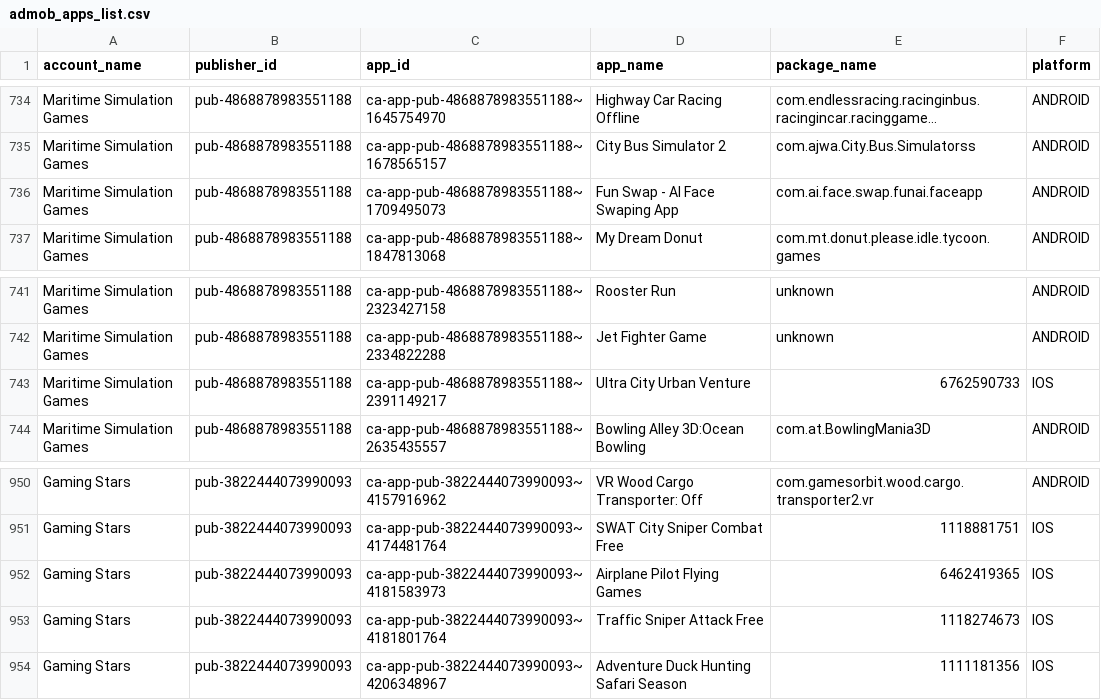
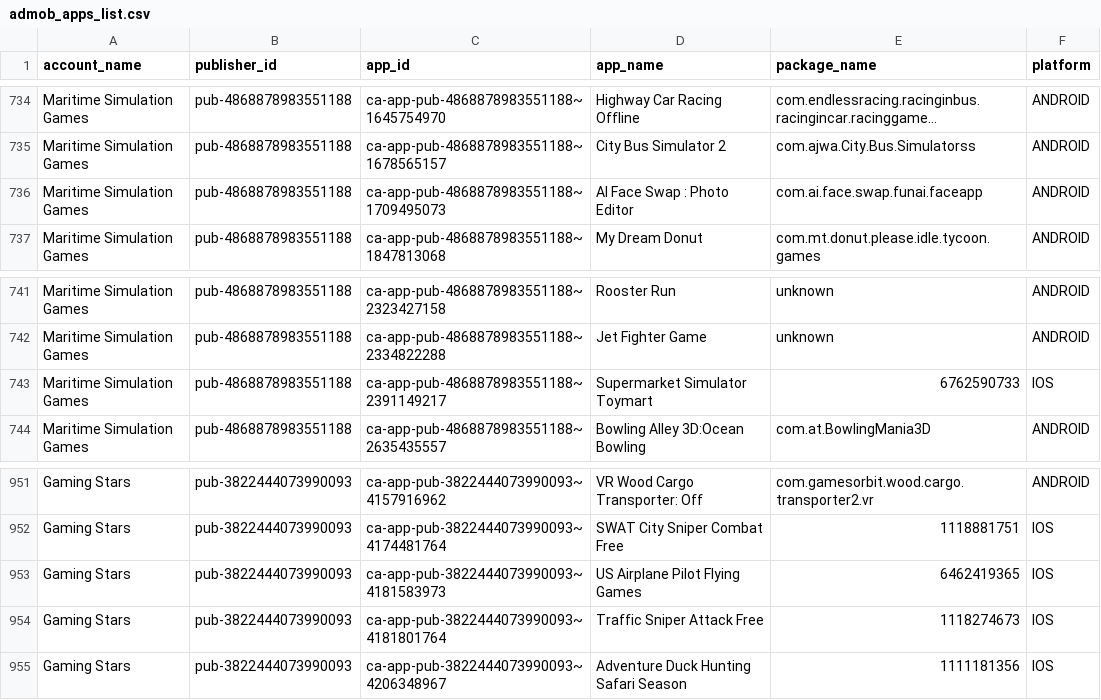
Before and after one commit to Automation2-admob/fcast-ad-engine, a CSV file: admob_apps_list.csv, drawn as a sheet; only a part is shown, gaps mark what is left out; long unchanged cells end in …; addresses are those after the commit; the diff covers the shown part only; the diff names each change by its address in the sheet, - before the commit and + after, or states it on an @@ line.

```diff
--- a/admob_apps_list.csv
+++ b/admob_apps_list.csv
-D736 (app_name): Fun Swap - AI Face Swaping App
+D736 (app_name): AI Face Swap : Photo Editor
-D743 (app_name): Ultra City Urban Venture
+D743 (app_name): Supermarket Simulator Toymart
-D953 (app_name): Airplane Pilot Flying Games
+D953 (app_name): US Airplane Pilot Flying Games
```
Also changed, not shown: 1 added row and 4 edited cells elsewhere in this file.
